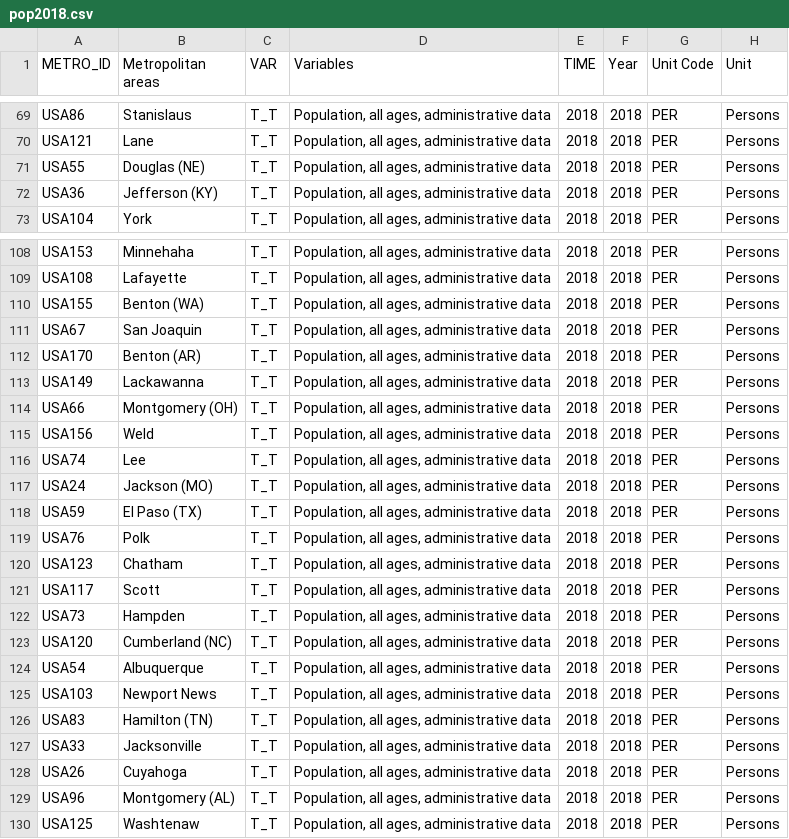
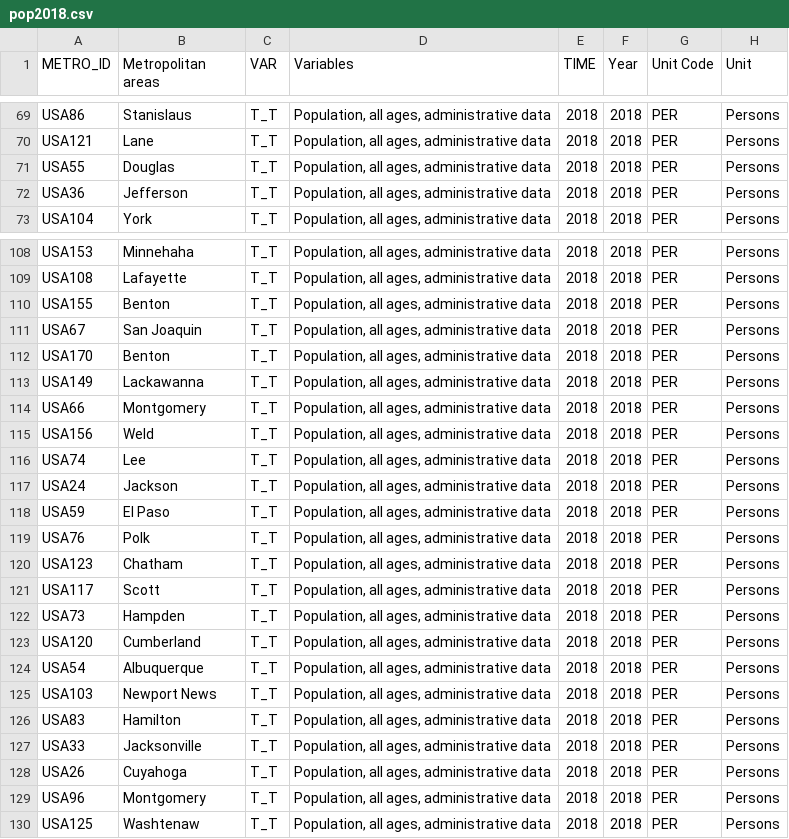
Before and after one commit to stellakk75/HousingMarketCOVID-19Project, a CSV file: pop2018.csv (was data/pop2018.csv), drawn as a sheet; only a part is shown, gaps mark what is left out; the diff covers the shown part only; the diff names each change by its address in the sheet, - before the commit and + after, or states it on an @@ line.

```diff
--- a/data/pop2018.csv
+++ b/pop2018.csv
-B71 (Metropolitan areas): Douglas (NE)
+B71 (Metropolitan areas): Douglas
-B72 (Metropolitan areas): Jefferson (KY)
+B72 (Metropolitan areas): Jefferson
-B110 (Metropolitan areas): Benton (WA)
+B110 (Metropolitan areas): Benton
-B112 (Metropolitan areas): Benton (AR)
+B112 (Metropolitan areas): Benton
-B114 (Metropolitan areas): Montgomery (OH)
+B114 (Metropolitan areas): Montgomery
-B117 (Metropolitan areas): Jackson (MO)
+B117 (Metropolitan areas): Jackson
-B118 (Metropolitan areas): El Paso (TX)
+B118 (Metropolitan areas): El Paso
-B123 (Metropolitan areas): Cumberland (NC)
+B123 (Metropolitan areas): Cumberland
-B126 (Metropolitan areas): Hamilton (TN)
+B126 (Metropolitan areas): Hamilton
-B129 (Metropolitan areas): Montgomery (AL)
+B129 (Metropolitan areas): Montgomery
```
Also changed, not shown: 21 edited cells elsewhere in this file, 14 other files.
